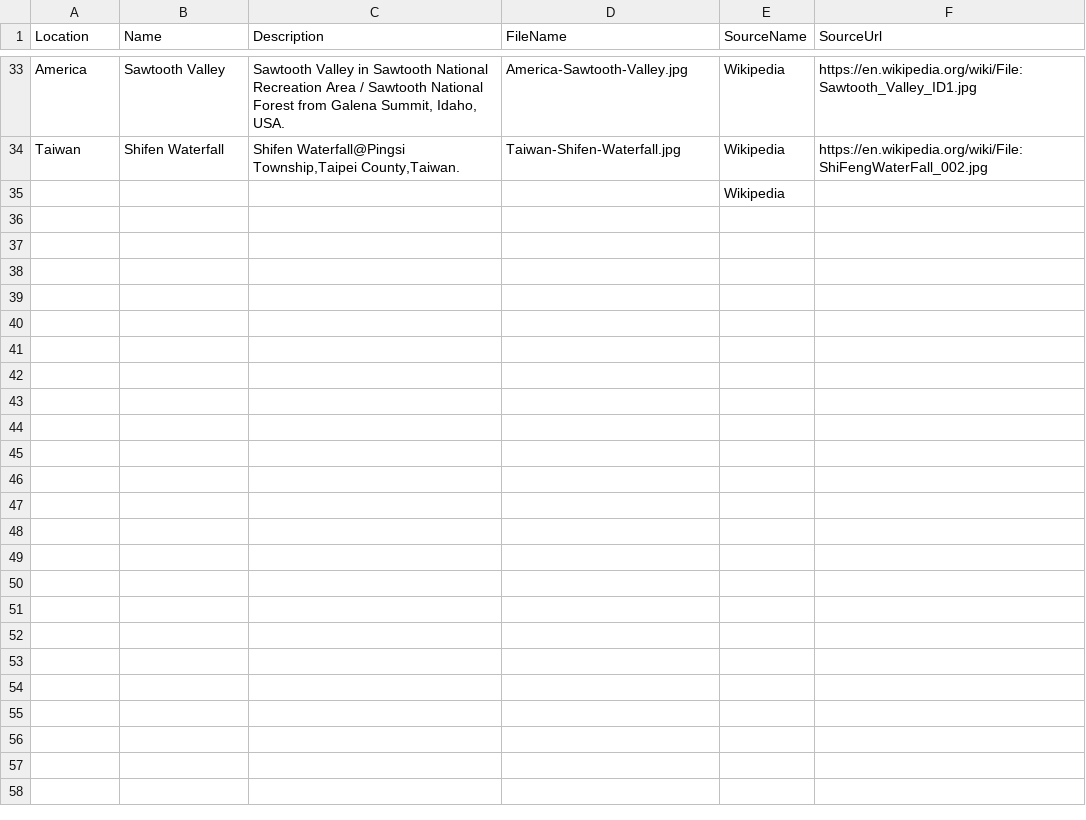
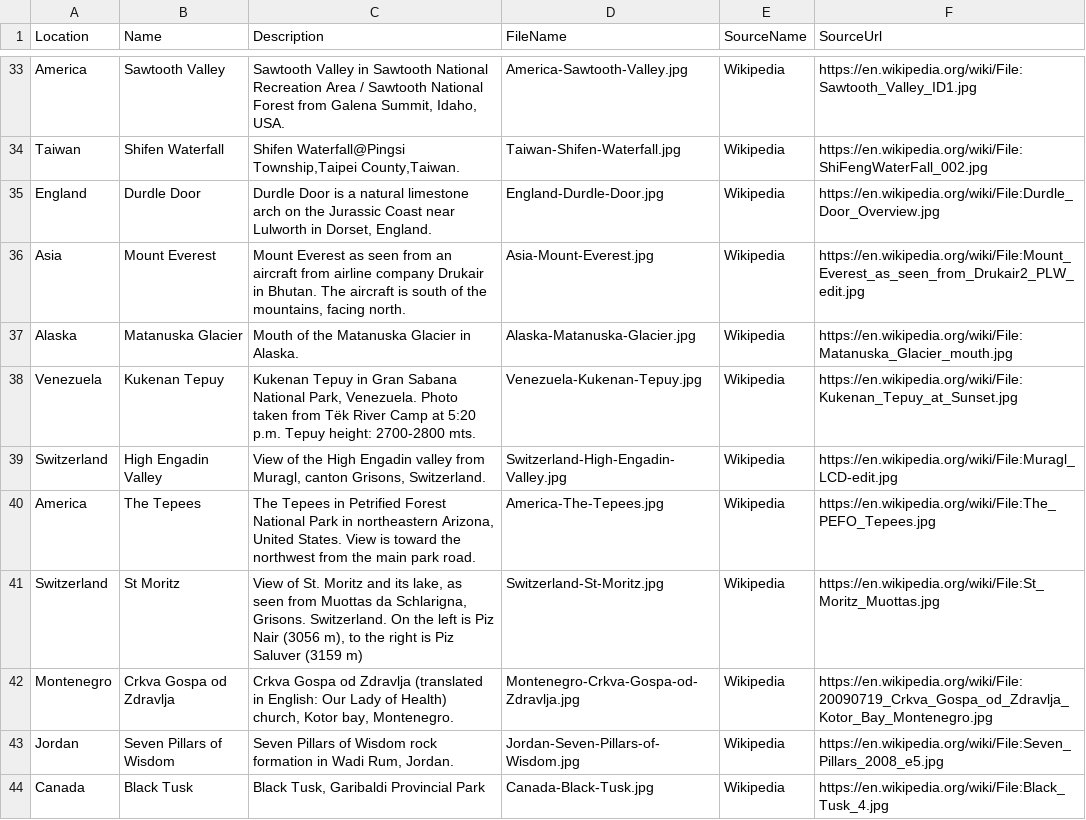
Before and after one commit to hoojaoh/data-stunning, a CSV file: Landscapes/README.csv, drawn as a sheet; only a part is shown, gaps mark what is left out; the shorter side is filled out with more unchanged rows; the diff covers the shown part only.

Commit message:
Landscapes added

```diff
--- a/Landscapes/README.csv
+++ b/Landscapes/README.csv
@@ -34 +34,11 @@ America,Sawtooth Valley,"Sawtooth Valley in Sawtooth National Recreation Area /
 Taiwan,Shifen Waterfall,"Shifen Waterfall@Pingsi Township,Taipei County,Taiwan.",Taiwan-Shifen-Waterfall.jpg,Wikipedia,https://en.wikipedia.org/wiki/File:ShiFengWaterFall_002.jpg
+England,Durdle Door,"Durdle Door is a natural limestone arch on the Jurassic Coast near Lulworth in Dorset, England.",England-Durdle-Door.jpg,Wikipedia,https://en.wikipedia.org/wiki/File:Durdle_Door_Overview.jpg
+Asia,Mount Everest,"Mount Everest as seen from an aircraft from airline company Drukair in Bhutan. The aircraft is south of the mountains, facing north.",Asia-Mount-Everest.jpg,Wikipedia,https://en.wikipedia.org/wiki/File:Mount_Everest_as_seen_from_Drukair2_PLW_edit.jpg
+Alaska,Matanuska Glacier,"Mouth of the Matanuska Glacier in Alaska.",Alaska-Matanuska-Glacier.jpg,Wikipedia,https://en.wikipedia.org/wiki/File:Matanuska_Glacier_mouth.jpg
+Venezuela,Kukenan Tepuy,"Kukenan Tepuy in Gran Sabana National Park, Venezuela. Photo taken from Tëk River Camp at 5:20 p.m. Tepuy height: 2700-2800 mts.",Venezuela-Kukenan-Tepuy.jpg,Wikipedia,https://en.wikipedia.org/wiki/File:Kukenan_Tepuy_at_Sunset.jpg
+Switzerland,High Engadin Valley,"View of the High Engadin valley from Muragl, canton Grisons, Switzerland.",Switzerland-High-Engadin-Valley.jpg,Wikipedia,https://en.wikipedia.org/wiki/File:Muragl_LCD-edit.jpg
+America,The Tepees,"The Tepees in Petrified Forest National Park in northeastern Arizona, United States. View is toward the northwest from the main park road.",America-The-Tepees.jpg,Wikipedia,https://en.wikipedia.org/wiki/File:The_PEFO_Tepees.jpg
+Switzerland,St Moritz,"View of St. Moritz and its lake, as seen from Muottas da Schlarigna, Grisons. Switzerland. On the left is Piz Nair (3056 m), to the right is Piz Saluver (3159 m)",Switzerland-St-Moritz.jpg,Wikipedia,https://en.wikipedia.org/wiki/File:St_Moritz_Muottas.jpg
+Montenegro,Crkva Gospa od Zdravlja,"Crkva Gospa od Zdravlja (translated in English: Our Lady of Health) church, Kotor bay, Montenegro.",Montenegro-Crkva-Gospa-od-Zdravlja.jpg,Wikipedia,https://en.wikipedia.org/wiki/File:20090719_Crkva_Gospa_od_Zdravlja_Kotor_Bay_Montenegro.jpg
+Jordan,Seven Pillars of Wisdom,"Seven Pillars of Wisdom rock formation in Wadi Rum, Jordan.",Jordan-Seven-Pillars-of-Wisdom.jpg,Wikipedia,https://en.wikipedia.org/wiki/File:Seven_Pillars_2008_e5.jpg
+Canada,Black Tusk,"Black Tusk, Garibaldi Provincial Park",Canada-Black-Tusk.jpg,Wikipedia,https://en.wikipedia.org/wiki/File:Black_Tusk_4.jpg
```
Also changed, not shown: 10 added rows elsewhere in this file, 17 other files.
